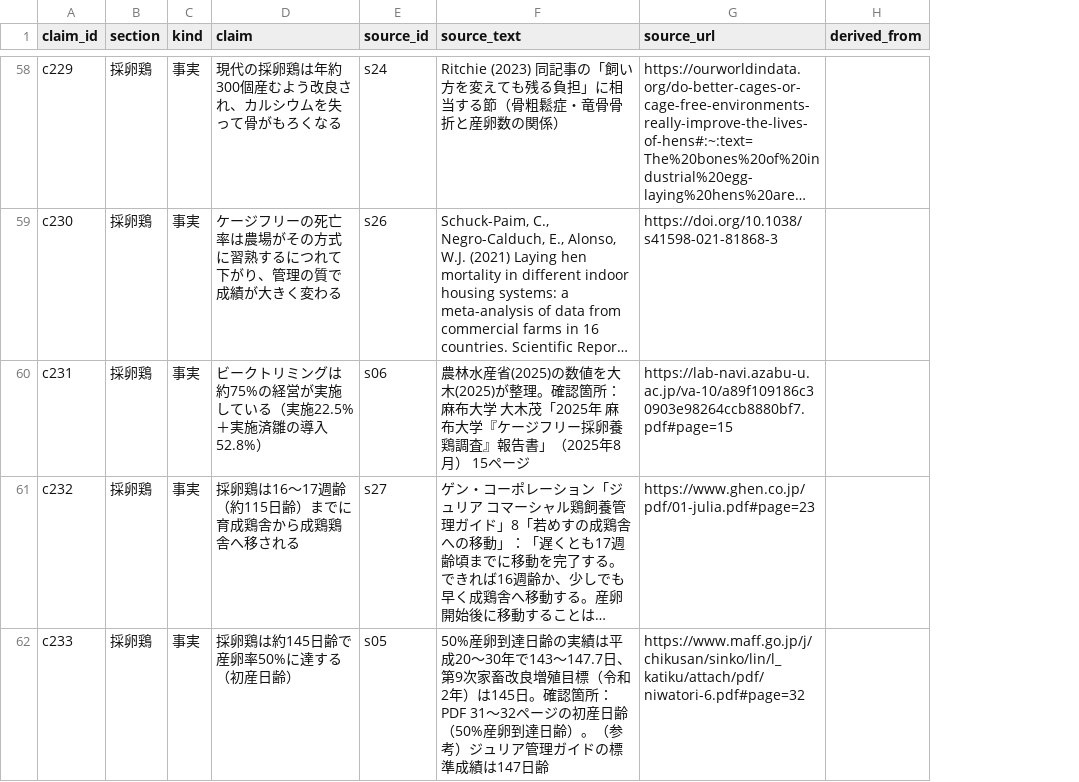
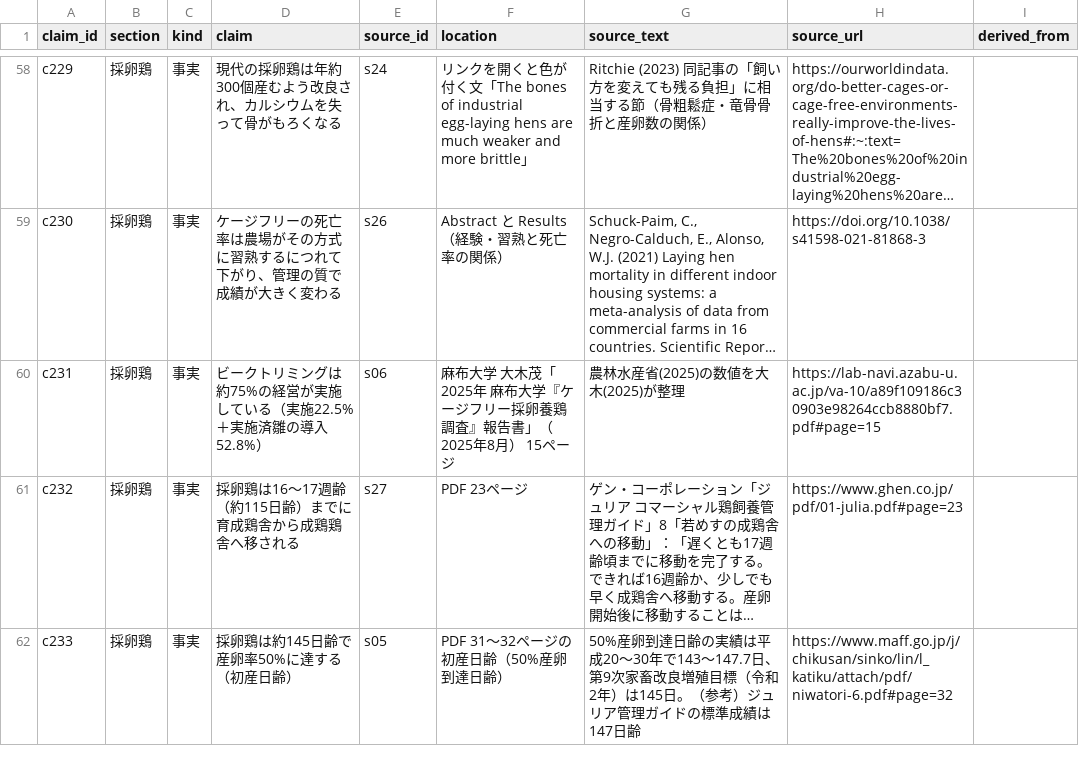
Before and after one commit to arc-facts/e-stat_animal-welfare, a CSV file: data/claims.csv, drawn as a sheet; only a part is shown, gaps mark what is left out; long unchanged cells end in …; addresses are those after the commit; the diff covers the shown part only; the diff names each change by its address in the sheet, - before the commit and + after, or states it on an @@ line.

```diff
--- a/data/claims.csv
+++ b/data/claims.csv
+column F (location), rows 58-62: リンクを開くと色が付く文「The bones of industrial egg-laying hens are much weaker and more brittle」 | Abstract と Results（経験・習熟と死亡率の関係） | 麻布大学 大木茂「2025年 麻布大学『ケージフリー採卵養鶏調査』報告書」（2025年8月） 15ページ | PDF 23ページ | PDF 31〜32ページの初産日齢（50%産卵到達日齢）
-G60 (source_text): …(2025)が整理。確認箇所：麻布大学 大木茂「2025年 麻布大学『ケージフリー採卵養鶏調査』報告書」（2025年8月） 15ページ
+G60 (source_text): …(2025)が整理
-G62 (source_text): …は145日。確認箇所：PDF 31〜32ページの初産日齢（50%産卵到達日齢）。（参考）…
+G62 (source_text): …は145日。（参考）…
```
Also changed, not shown: 31 edited cells elsewhere in this file, 12 other files.
